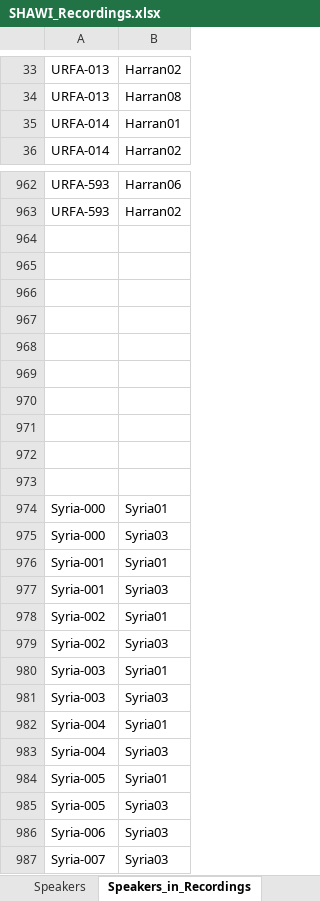
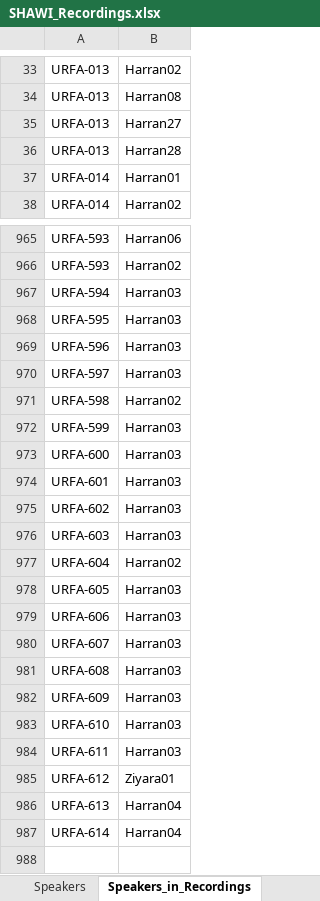
Before and after one commit to acdh-oeaw/shawi-data, an Excel workbook: 080_scripts_generic/080_01_ELAN2TEI/data/SHAWI_Recordings.xlsx, sheet Speakers_in_Recordings, drawn as a sheet; only a part is shown, gaps mark what is left out; the shorter side is filled out with more unchanged rows; values as stored, in another font and other column widths than the file's, no borders; table styles not drawn; addresses are those after the commit; the diff covers the shown part only; the diff names each change by its address in the sheet, - before the commit and + after, or states it on an @@ line.

Commit message:
update recordings.xlsx

```diff
--- a/080_scripts_generic/080_01_ELAN2TEI/data/SHAWI_Recordings.xlsx (sheet Speakers_in_Recordings)
+++ b/080_scripts_generic/080_01_ELAN2TEI/data/SHAWI_Recordings.xlsx (sheet Speakers_in_Recordings)
+row 35: URFA-013 | Harran27
+row 36: URFA-013 | Harran28
-row 967: (empty)
+row 967: URFA-594 | Harran03
-row 968: (empty)
+row 968: URFA-595 | Harran03
-row 969: (empty)
+row 969: URFA-596 | Harran03
-row 970: (empty)
+row 970: URFA-597 | Harran03
-row 971: (empty)
+row 971: URFA-598 | Harran02
-row 972: (empty)
+row 972: URFA-599 | Harran03
-row 973: (empty)
+row 973: URFA-600 | Harran03
+row 974: URFA-601 | Harran03
+row 975: URFA-602 | Harran03
+row 976: URFA-603 | Harran03
+row 977: URFA-604 | Harran02
+row 978: URFA-605 | Harran03
+row 979: URFA-606 | Harran03
+row 980: URFA-607 | Harran03
+row 981: URFA-608 | Harran03
+row 982: URFA-609 | Harran03
+row 983: URFA-610 | Harran03
+row 984: URFA-611 | Harran03
+row 985: URFA-612 | Ziyara01
+row 986: URFA-613 | Harran04
+row 987: URFA-614 | Harran04
```
Also changed, not shown: 1 added row and 4 edited cells elsewhere in this sheet, sheet Places, sheet Recordings, sheet Workflow, sheet Speakers, sheet Subjects_in_Recordings, sheet Subjects.
